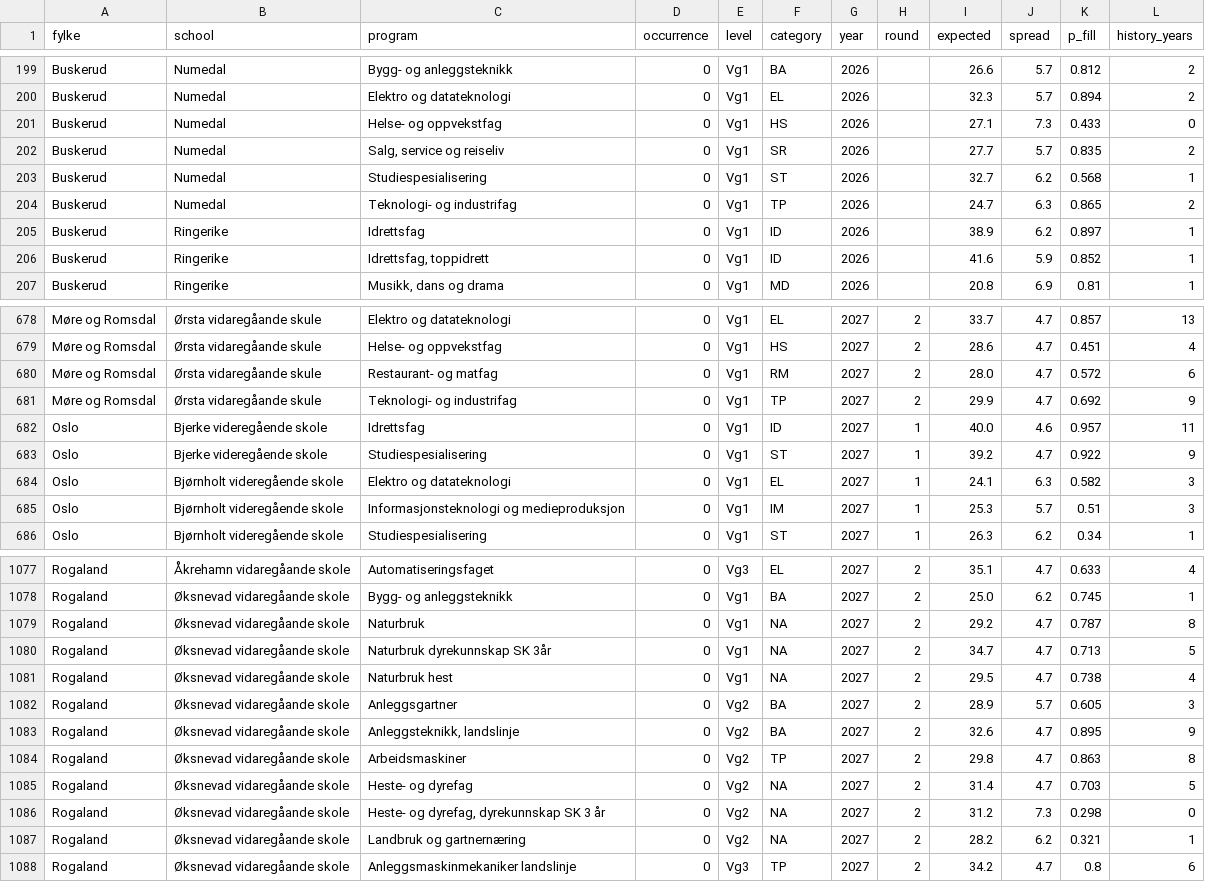
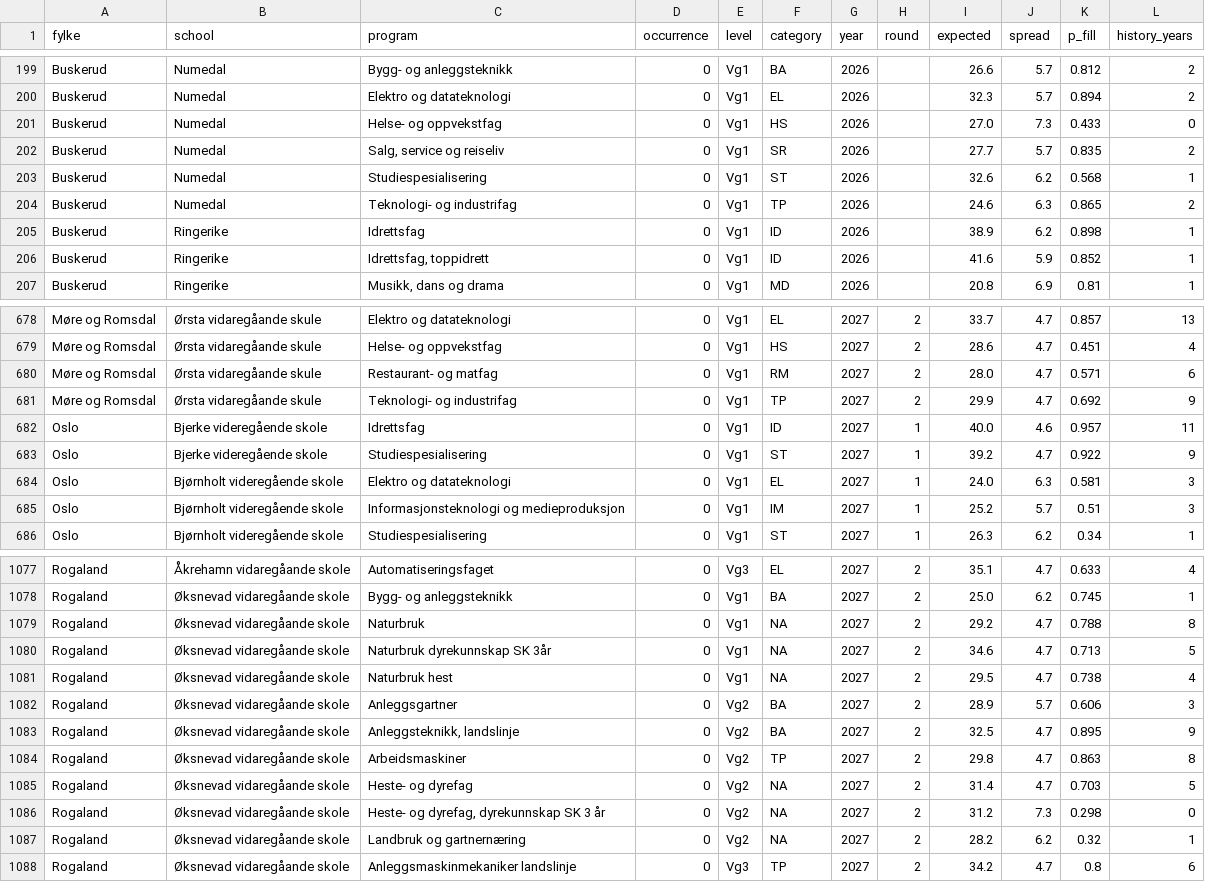
Before and after one commit to avshalomd/poengkart, a CSV file: data/forecasts.csv, drawn as a sheet; only a part is shown, gaps mark what is left out; the diff covers the shown part only.

```diff
--- a/data/forecasts.csv
+++ b/data/forecasts.csv
@@ -200,7 +200,7 @@ Buskerud,Numedal,Bygg- og anleggsteknikk,0,Vg1,BA,2026,,26.6,5.7,0.812,2
 Buskerud,Numedal,Elektro og datateknologi,0,Vg1,EL,2026,,32.3,5.7,0.894,2
-Buskerud,Numedal,Helse- og oppvekstfag,0,Vg1,HS,2026,,27.1,7.3,0.433,0
+Buskerud,Numedal,Helse- og oppvekstfag,0,Vg1,HS,2026,,27.0,7.3,0.433,0
 Buskerud,Numedal,"Salg, service og reiseliv",0,Vg1,SR,2026,,27.7,5.7,0.835,2
-Buskerud,Numedal,Studiespesialisering,0,Vg1,ST,2026,,32.7,6.2,0.568,1
-Buskerud,Numedal,Teknologi- og industrifag,0,Vg1,TP,2026,,24.7,6.3,0.865,2
-Buskerud,Ringerike,Idrettsfag,0,Vg1,ID,2026,,38.9,6.2,0.897,1
+Buskerud,Numedal,Studiespesialisering,0,Vg1,ST,2026,,32.6,6.2,0.568,1
+Buskerud,Numedal,Teknologi- og industrifag,0,Vg1,TP,2026,,24.6,6.3,0.865,2
+Buskerud,Ringerike,Idrettsfag,0,Vg1,ID,2026,,38.9,6.2,0.898,1
 Buskerud,Ringerike,"Idrettsfag, toppidrett",0,Vg1,ID,2026,,41.6,5.9,0.852,1
@@ -679,3 +679,3 @@ Møre og Romsdal,Ørsta vidaregåande skule,Elektro og datateknologi,0,Vg1,EL,20
 Møre og Romsdal,Ørsta vidaregåande skule,Helse- og oppvekstfag,0,Vg1,HS,2027,2,28.6,4.7,0.451,4
-Møre og Romsdal,Ørsta vidaregåande skule,Restaurant- og matfag,0,Vg1,RM,2027,2,28.0,4.7,0.572,6
+Møre og Romsdal,Ørsta vidaregåande skule,Restaurant- og matfag,0,Vg1,RM,2027,2,28.0,4.7,0.571,6
 Møre og Romsdal,Ørsta vidaregåande skule,Teknologi- og industrifag,0,Vg1,TP,2027,2,29.9,4.7,0.692,9
@@ -683,4 +683,4 @@ Oslo,Bjerke videregående skole,Idrettsfag,0,Vg1,ID,2027,1,40.0,4.6,0.957,11
 Oslo,Bjerke videregående skole,Studiespesialisering,0,Vg1,ST,2027,1,39.2,4.7,0.922,9
-Oslo,Bjørnholt videregående skole,Elektro og datateknologi,0,Vg1,EL,2027,1,24.1,6.3,0.582,3
-Oslo,Bjørnholt videregående skole,Informasjonsteknologi og medieproduksjon,0,Vg1,IM,2027,1,25.3,5.7,0.51,3
+Oslo,Bjørnholt videregående skole,Elektro og datateknologi,0,Vg1,EL,2027,1,24.0,6.3,0.581,3
+Oslo,Bjørnholt videregående skole,Informasjonsteknologi og medieproduksjon,0,Vg1,IM,2027,1,25.2,5.7,0.51,3
 Oslo,Bjørnholt videregående skole,Studiespesialisering,0,Vg1,ST,2027,1,26.3,6.2,0.34,1
@@ -1078,7 +1078,7 @@ Rogaland,Åkrehamn vidaregåande skole,Automatiseringsfaget,0,Vg3,EL,2027,2,35.1
 Rogaland,Øksnevad vidaregåande skole,Bygg- og anleggsteknikk,0,Vg1,BA,2027,2,25.0,6.2,0.745,1
-Rogaland,Øksnevad vidaregåande skole,Naturbruk,0,Vg1,NA,2027,2,29.2,4.7,0.787,8
-Rogaland,Øksnevad vidaregåande skole,Naturbruk dyrekunnskap SK 3år,0,Vg1,NA,2027,2,34.7,4.7,0.713,5
+Rogaland,Øksnevad vidaregåande skole,Naturbruk,0,Vg1,NA,2027,2,29.2,4.7,0.788,8
+Rogaland,Øksnevad vidaregåande skole,Naturbruk dyrekunnskap SK 3år,0,Vg1,NA,2027,2,34.6,4.7,0.713,5
 Rogaland,Øksnevad vidaregåande skole,Naturbruk hest,0,Vg1,NA,2027,2,29.5,4.7,0.738,4
-Rogaland,Øksnevad vidaregåande skole,Anleggsgartner,0,Vg2,BA,2027,2,28.9,5.7,0.605,3
-Rogaland,Øksnevad vidaregåande skole,"Anleggsteknikk, landslinje",0,Vg2,BA,2027,2,32.6,4.7,0.895,9
+Rogaland,Øksnevad vidaregåande skole,Anleggsgartner,0,Vg2,BA,2027,2,28.9,5.7,0.606,3
+Rogaland,Øksnevad vidaregåande skole,"Anleggsteknikk, landslinje",0,Vg2,BA,2027,2,32.5,4.7,0.895,9
 Rogaland,Øksnevad vidaregåande skole,Arbeidsmaskiner,0,Vg2,TP,2027,2,29.8,4.7,0.863,8
@@ -1086,3 +1086,3 @@ Rogaland,Øksnevad vidaregåande skole,Heste- og dyrefag,0,Vg2,NA,2027,2,31.4,4.
 Rogaland,Øksnevad vidaregåande skole,"Heste- og dyrefag, dyrekunnskap SK 3 år",0,Vg2,NA,2027,2,31.2,7.3,0.298,0
-Rogaland,Øksnevad vidaregåande skole,Landbruk og gartnernæring,0,Vg2,NA,2027,2,28.2,6.2,0.321,1
+Rogaland,Øksnevad vidaregåande skole,Landbruk og gartnernæring,0,Vg2,NA,2027,2,28.2,6.2,0.32,1
 Rogaland,Øksnevad vidaregåande skole,Anleggsmaskinmekaniker landslinje,0,Vg3,TP,2027,2,34.2,4.7,0.8,6
```
Also changed, not shown: 153 edited cells elsewhere in this file, 10 other files.
